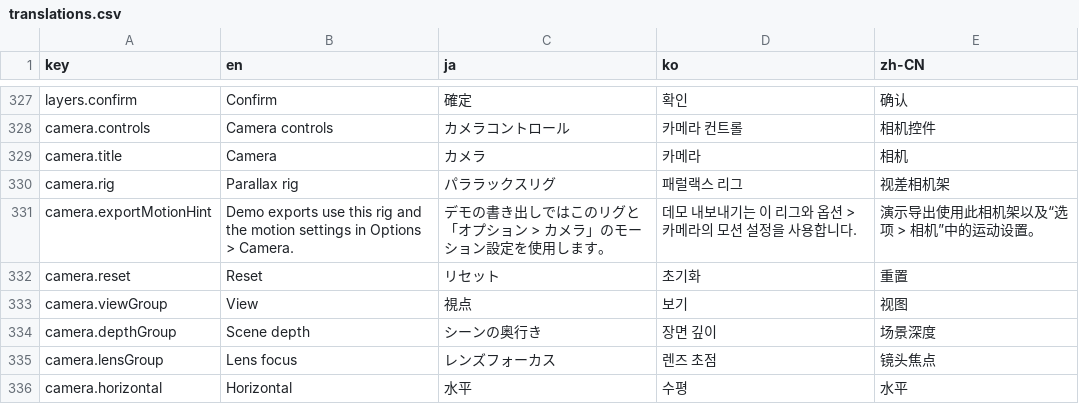
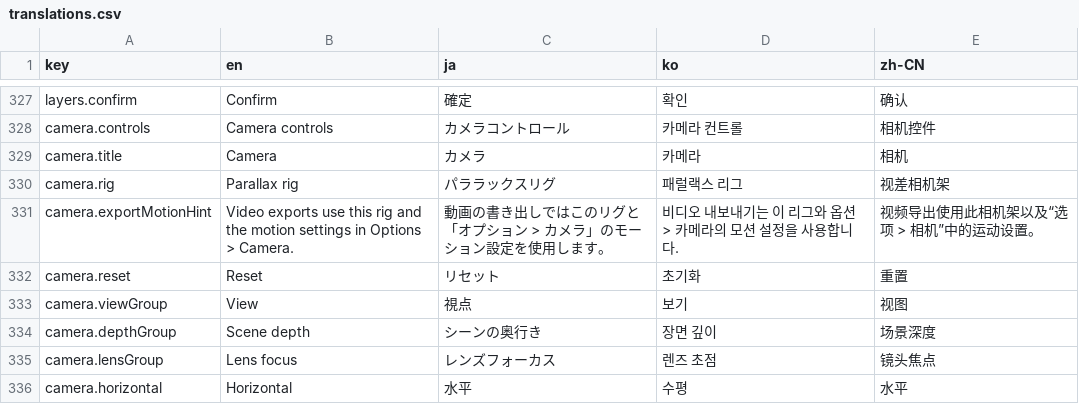
Before and after one commit to Elykdez/Stereovisor, a CSV file: client/src/i18n/translations.csv, drawn as a sheet; only a part is shown, gaps mark what is left out; the diff covers the shown part only.

```diff
--- a/client/src/i18n/translations.csv
+++ b/client/src/i18n/translations.csv
@@ -330,3 +330,3 @@ camera.title,Camera,カメラ,카메라,相机
 camera.rig,Parallax rig,パララックスリグ,패럴랙스 리그,视差相机架
-camera.exportMotionHint,Demo exports use this rig and the motion settings in Options > Camera.,デモの書き出しではこのリグと「オプション > カメラ」のモーション設定を使用します。,데모 내보내기는 이 리그와 옵션 > 카메라의 모션 설정을 사용합니다.,演示导出使用此相机架以及“选项 > 相机”中的运动设置。
+camera.exportMotionHint,Video exports use this rig and the motion settings in Options > Camera.,動画の書き出しではこのリグと「オプション > カメラ」のモーション設定を使用します。,비디오 내보내기는 이 리그와 옵션 > 카메라의 모션 설정을 사용합니다.,视频导出使用此相机架以及“选项 > 相机”中的运动设置。
 camera.reset,Reset,リセット,초기화,重置
```
Also changed, not shown: 32 edited cells elsewhere in this file, 6 other files.
